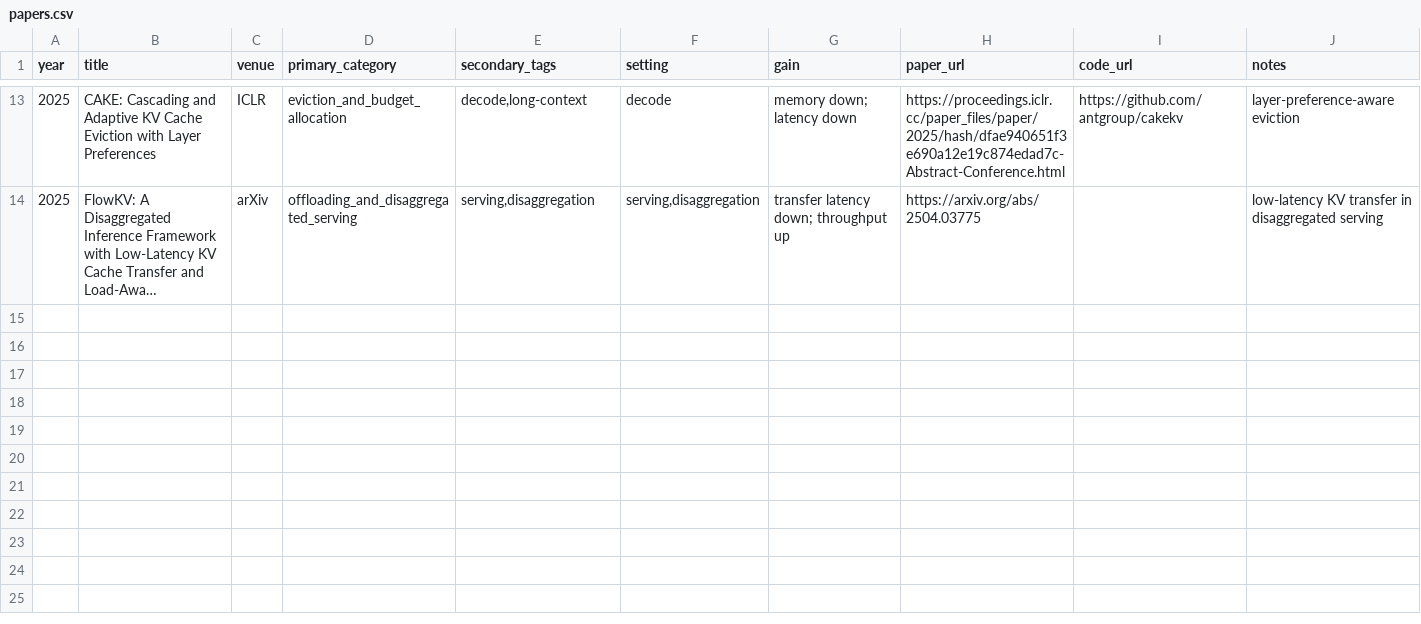
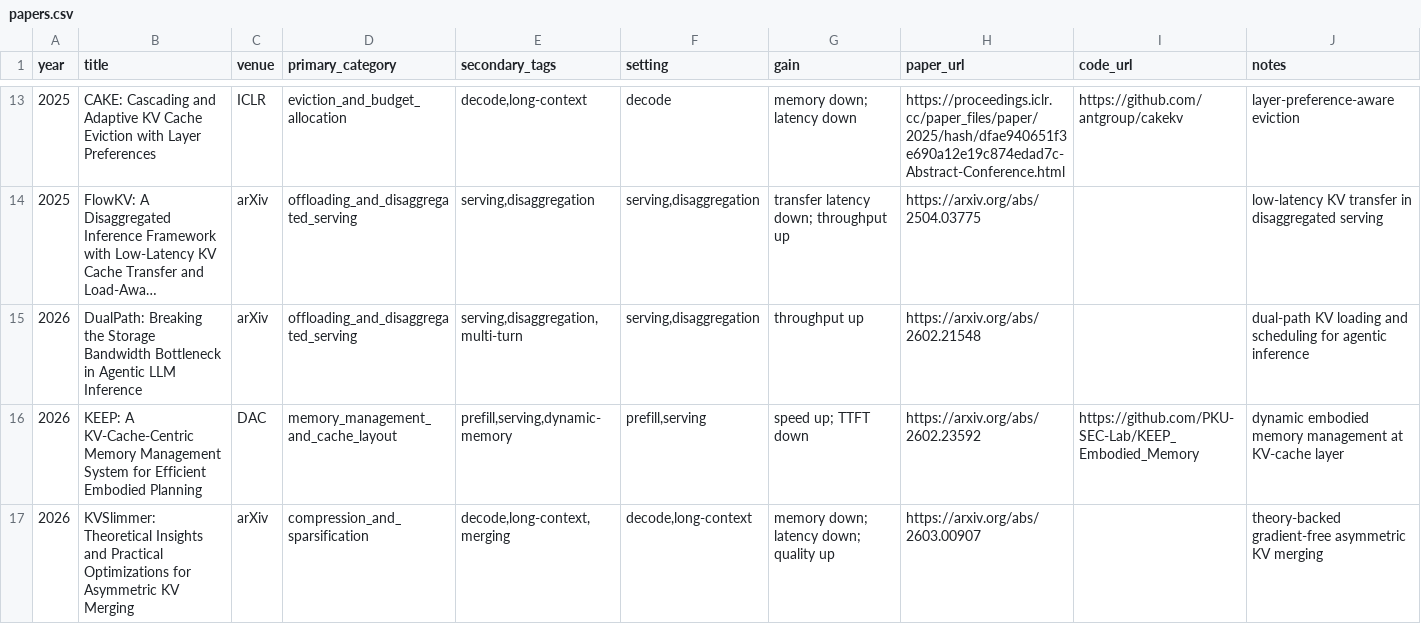
Before and after one commit to yzh-han/awesome-kvcache, a CSV file: data/papers.csv, drawn as a sheet; only a part is shown, gaps mark what is left out; long unchanged cells end in …; the diff names each change by its address in the sheet, - before the commit and + after, or states it on an @@ line.

```diff
--- a/data/papers.csv
+++ b/data/papers.csv
+row 15: 2026 | DualPath: Breaking the Storage Bandwidth Bottleneck in Agentic LLM Inference | arXiv | offloading_and_disaggregated_serving | serving,disaggregation,multi-turn | serving,disaggregation | throughput up | https://arxiv.org/abs/2602.21548 |  | dual-path KV loading and scheduling for agentic inference
+row 16: 2026 | KEEP: A KV-Cache-Centric Memory Management System for Efficient Embodied Planning | DAC | memory_management_and_cache_layout | prefill,serving,dynamic-memory | prefill,serving | speed up; TTFT down | https://arxiv.org/abs/2602.23592 | https://github.com/PKU-SEC-Lab/KEEP_Embodied_Memory | dynamic embodied memory management at KV-cache layer
+row 17: 2026 | KVSlimmer: Theoretical Insights and Practical Optimizations for Asymmetric KV Merging | arXiv | compression_and_sparsification | decode,long-context,merging | decode,long-context | memory down; latency down; quality up | https://arxiv.org/abs/2603.00907 |  | theory-backed gradient-free asymmetric KV merging
```
Also changed, not shown: 12 other files.
